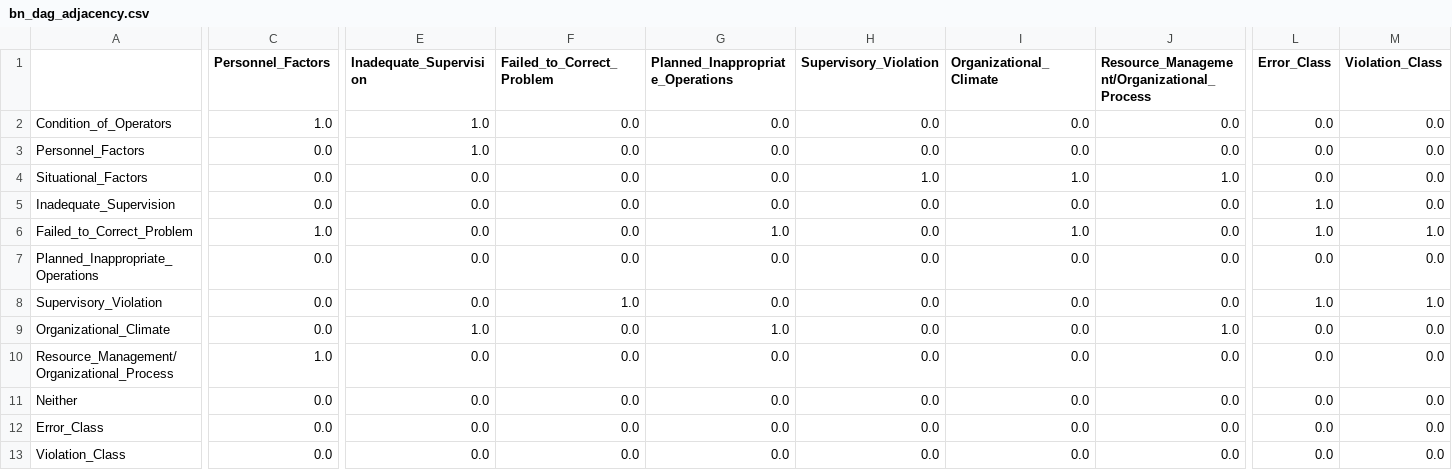
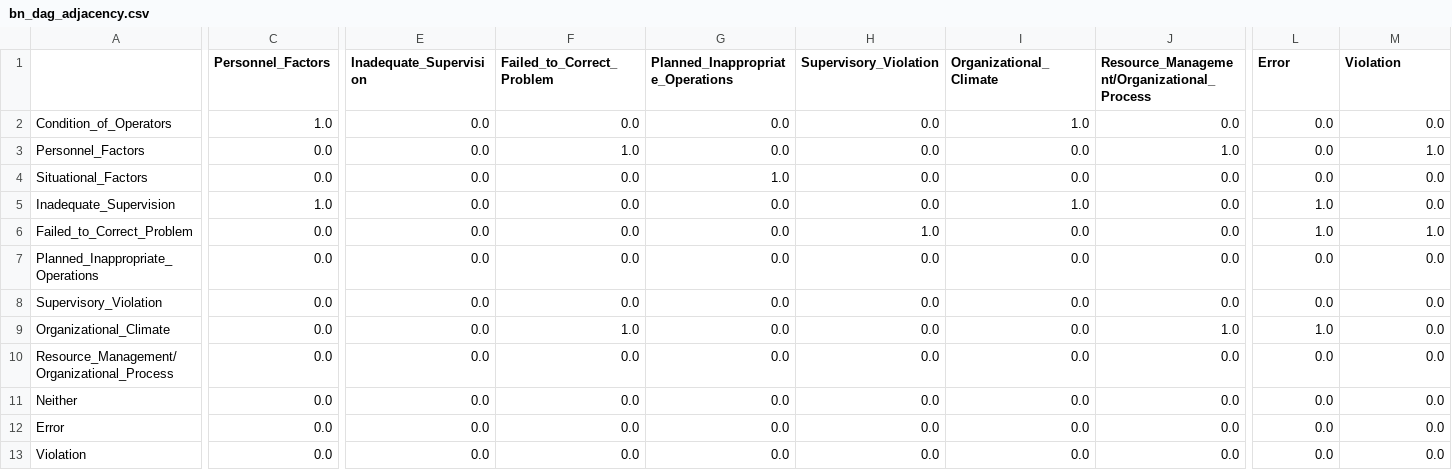
Before and after one commit to elaheoveisi/llm-hfacs, a CSV file: bn_outputs/bn_dag_adjacency.csv, drawn as a sheet; only a part is shown, gaps mark what is left out; the diff covers the shown part only; the diff names each change by its address in the sheet, - before the commit and + after, or states it on an @@ line.

```diff
--- a/bn_outputs/bn_dag_adjacency.csv
+++ b/bn_outputs/bn_dag_adjacency.csv
-L1: Error_Class
+L1: Error
-M1: Violation_Class
+M1: Violation
-E2:E3 (Inadequate_Supervision): 1.0
+E2:E3 (Inadequate_Supervision): 0.0
-I2 (Organizational_Climate): 0.0
+I2 (Organizational_Climate): 1.0
-F3 (Failed_to_Correct_Problem): 0.0
+F3 (Failed_to_Correct_Problem): 1.0
-J3: 0.0
+J3: 1.0
-M3 (Violation): 0.0
+M3 (Violation): 1.0
-G4 (Planned_Inappropriate_Operations): 0.0
+G4 (Planned_Inappropriate_Operations): 1.0
-H4 (Supervisory_Violation): 1.0
+H4 (Supervisory_Violation): 0.0
-I4 (Organizational_Climate): 1.0
+I4 (Organizational_Climate): 0.0
-J4: 1.0
+J4: 0.0
-C5 (Personnel_Factors): 0.0
+C5 (Personnel_Factors): 1.0
-I5 (Organizational_Climate): 0.0
+I5 (Organizational_Climate): 1.0
-C6 (Personnel_Factors): 1.0
+C6 (Personnel_Factors): 0.0
-G6 (Planned_Inappropriate_Operations): 1.0
+G6 (Planned_Inappropriate_Operations): 0.0
-H6 (Supervisory_Violation): 0.0
+H6 (Supervisory_Violation): 1.0
-I6 (Organizational_Climate): 1.0
+I6 (Organizational_Climate): 0.0
-F8 (Failed_to_Correct_Problem): 1.0
+F8 (Failed_to_Correct_Problem): 0.0
-L8 (Error): 1.0
+L8 (Error): 0.0
-M8 (Violation): 1.0
+M8 (Violation): 0.0
-E9 (Inadequate_Supervision): 1.0
+E9 (Inadequate_Supervision): 0.0
-F9 (Failed_to_Correct_Problem): 0.0
+F9 (Failed_to_Correct_Problem): 1.0
-G9 (Planned_Inappropriate_Operations): 1.0
+G9 (Planned_Inappropriate_Operations): 0.0
-L9 (Error): 0.0
+L9 (Error): 1.0
-C10 (Personnel_Factors): 1.0
+C10 (Personnel_Factors): 0.0
-A12: Error_Class
+A12: Error
-A13: Violation_Class
+A13: Violation
```
Also changed, not shown: 4 edited cells elsewhere in this file, bn_outputs/bn_dag_edges.csv, bn_outputs/bn_debug_assignment.csv, 13 other files.
